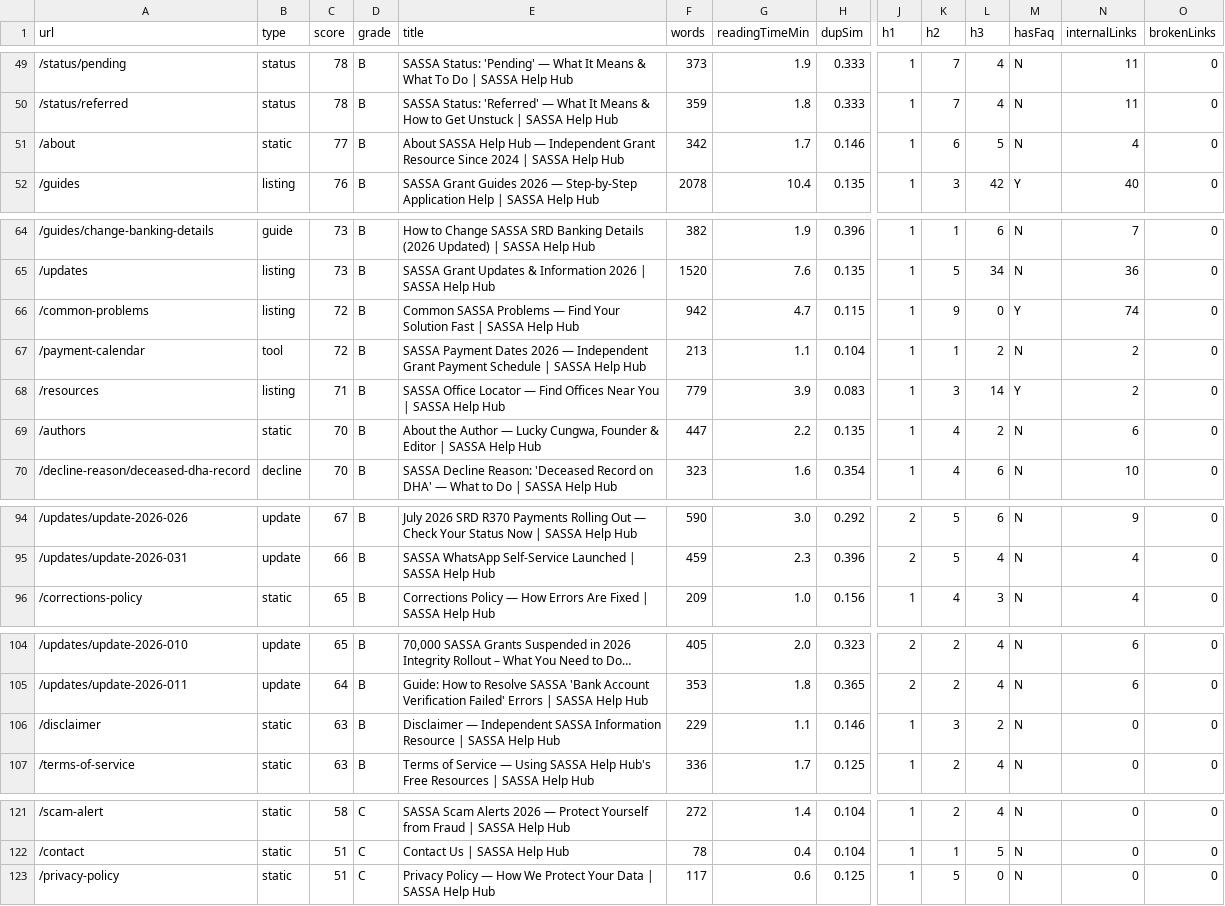
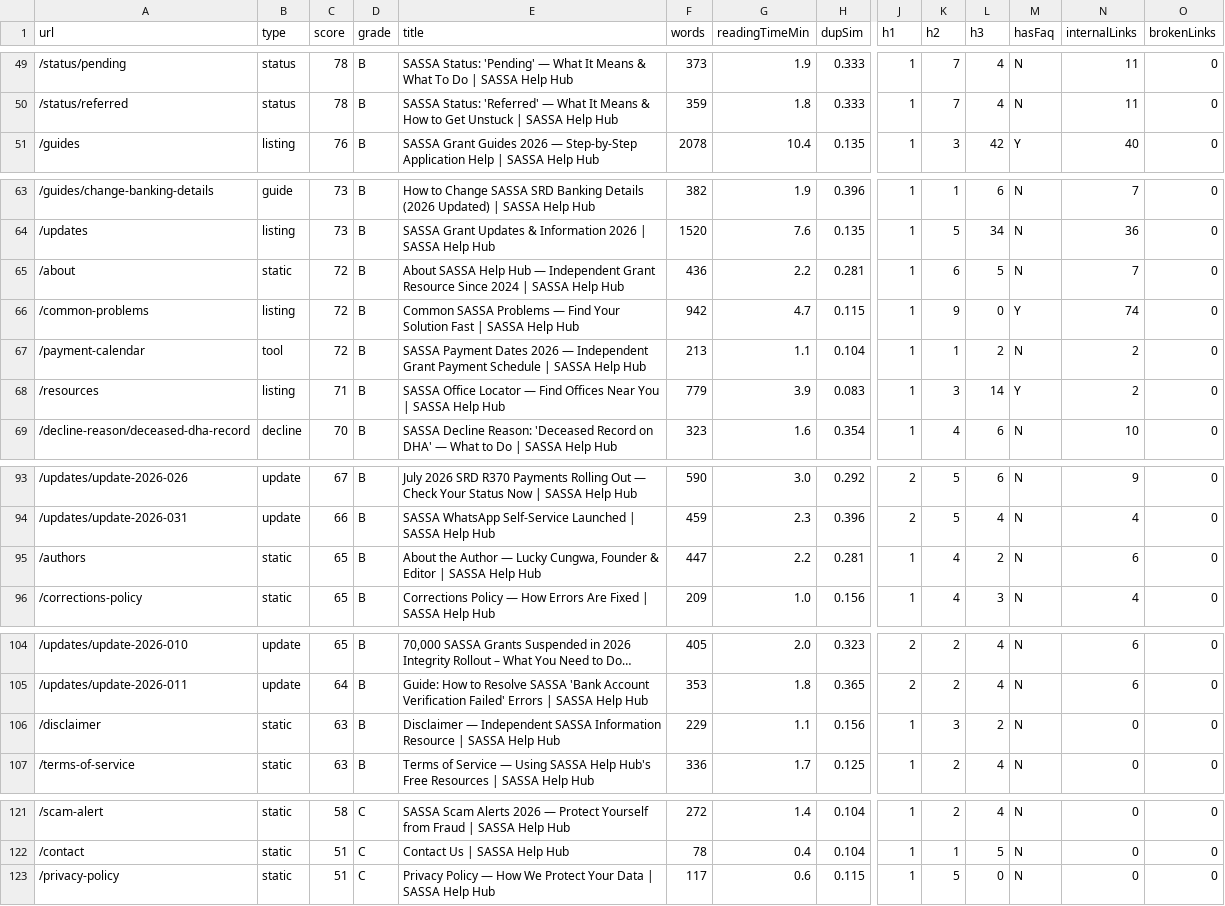
Before and after one commit to luckycungwa/shh, a CSV file: content-audit/page-quality-data.csv, drawn as a sheet; only a part is shown, gaps mark what is left out; long unchanged cells end in …; removed rows and columns are numbered as before the commit, all else as after; rows hold the shown columns only; the diff names each change by its address in the sheet, - before the commit and + after, or states it on an @@ line.

Commit message:
AdSense release gate: content consolidation, disclosures, and integrity fixes
- Execute all 14 declared MERGE actions (7 guides + 7 updates): thin/duplicate
  content folded into canonicals; guides 38->31, updates 31->24
- Add 16 permanent 301 merges; repoint /bank-details and /srd-grant-guide to
  final canonical to remove redirect chains
- Resolve all {{template}} variables in guides (template leak fixed) and add
  'not independently verified' callout + Official Sources card to grant pages
- Rewire 35 internal links; exclude merged URLs from sitemap (built map: 104)
- Strip residual unsupported claims (decline-distribution %, beneficiary
  counts, budget '#%/' FAQ figures); hedge bank-fee and timing copy
- Add scam-alert fraud-reporting section and CSG top-up section
- Include AdSense readiness gate reports under audit/ (merge completion, core
  page review, search-console indexing list, human-review simulation, final
  readiness report)

```diff
--- a/content-audit/page-quality-data.csv
+++ b/content-audit/page-quality-data.csv
-row 51: /about | static | 77 | B | About SASSA Help Hub — Independent Grant Resource Since 2024 | SASSA Help Hub | 342 | 1.7 | 0.146 | 1 | 6 | 5 | N | 4 | 0
+row 65: /about | static | 72 | B | About SASSA Help Hub — Independent Grant Resource Since 2024 | SASSA Help Hub | 436 | 2.2 | 0.281 | 1 | 6 | 5 | N | 7 | 0
-row 69: /authors | static | 70 | B | About the Author — Lucky Cungwa, Founder & Editor | SASSA Help Hub | 447 | 2.2 | 0.135 | 1 | 4 | 2 | N | 6 | 0
+row 95: /authors | static | 65 | B | About the Author — Lucky Cungwa, Founder & Editor | SASSA Help Hub | 447 | 2.2 | 0.281 | 1 | 4 | 2 | N | 6 | 0
-H106 (dupSim): 0.146
+H106 (dupSim): 0.156
-H123 (dupSim): 0.125
+H123 (dupSim): 0.115
```
Also changed, not shown: 49 other files.
